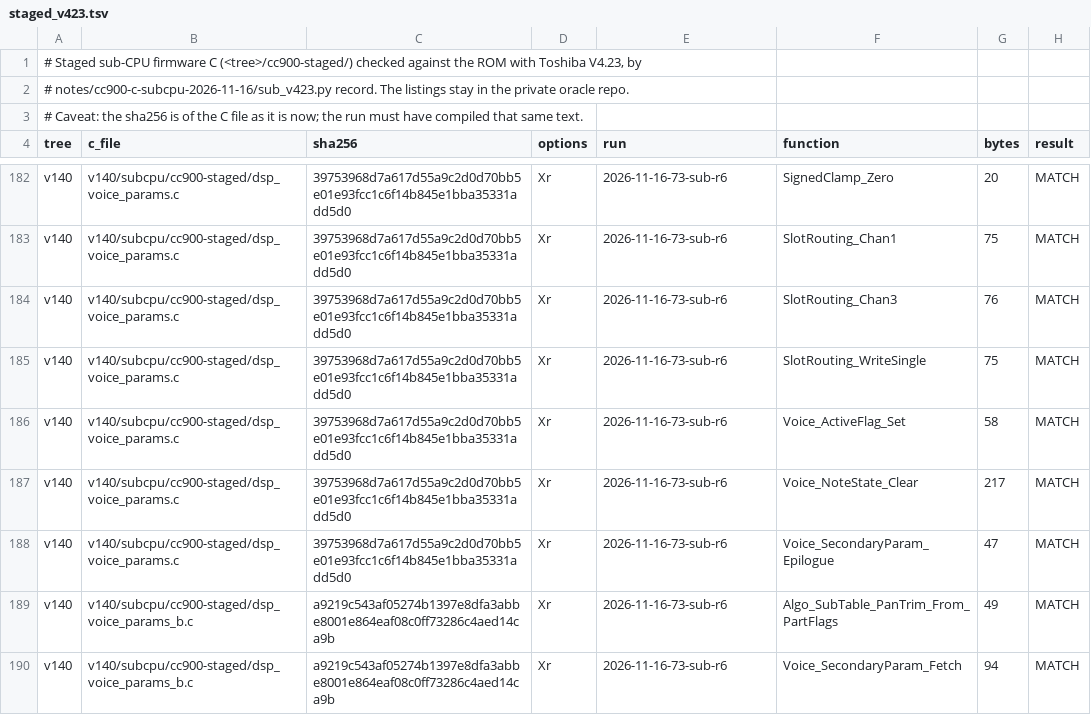
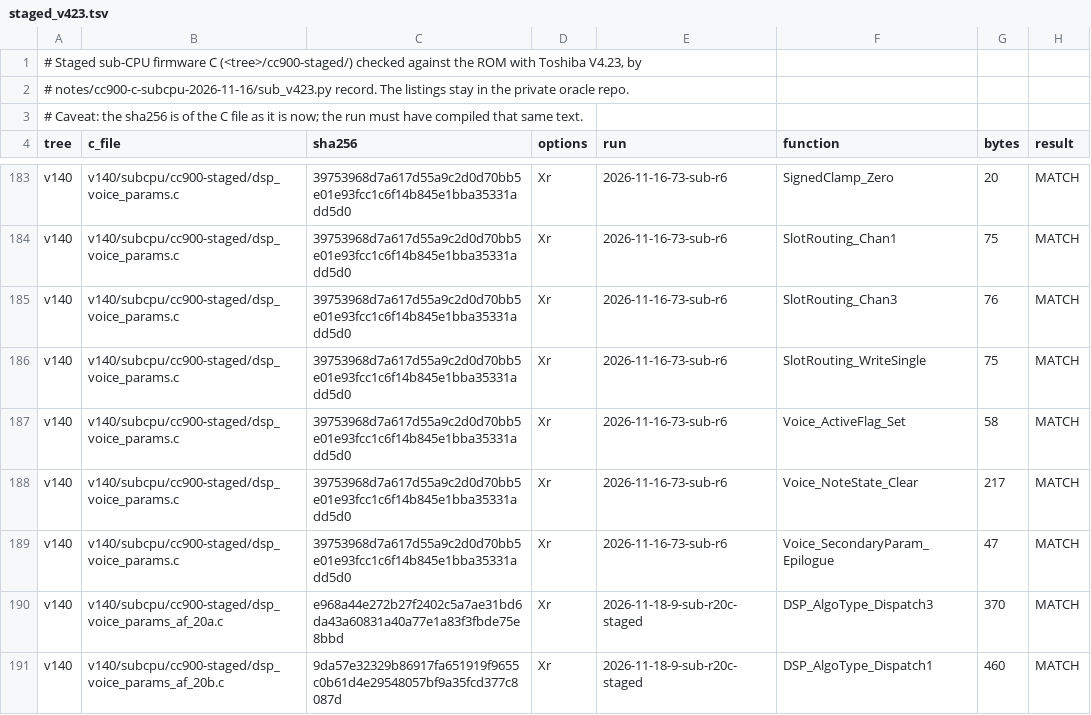
Before and after one commit to ArqueologiaDigital/technics-roms-disasm, a TSV file: notes/cc900-c-subcpu-2026-11-16/staged_v423.tsv, drawn as a sheet; only a part is shown, gaps mark what is left out; the shorter side is filled out with more unchanged rows; the diff covers the shown part only.

```diff
--- a/notes/cc900-c-subcpu-2026-11-16/staged_v423.tsv
+++ b/notes/cc900-c-subcpu-2026-11-16/staged_v423.tsv
@@ -188 +189,3 @@ v140	v140/subcpu/cc900-staged/dsp_voice_params.c	39753968d7a617d55a9c2d0d70bb5e0
 v140	v140/subcpu/cc900-staged/dsp_voice_params.c	39753968d7a617d55a9c2d0d70bb5e01e93fcc1c6f14b845e1bba35331add5d0	Xr	2026-11-16-73-sub-r6	Voice_SecondaryParam_Epilogue	47	MATCH
+v140	v140/subcpu/cc900-staged/dsp_voice_params_af_20a.c	e968a44e272b27f2402c5a7ae31bd6da43a60831a40a77e1a83f3fbde75e8bbd	Xr	2026-11-18-9-sub-r20c-staged	DSP_AlgoType_Dispatch3	370	MATCH
+v140	v140/subcpu/cc900-staged/dsp_voice_params_af_20b.c	9da57e32329b86917fa651919f9655c0b61d4e29548057bf9a35fcd377c8087d	Xr	2026-11-18-9-sub-r20c-staged	DSP_AlgoType_Dispatch1	460	MATCH
```
Also changed, not shown: 16 added rows elsewhere in this file.
